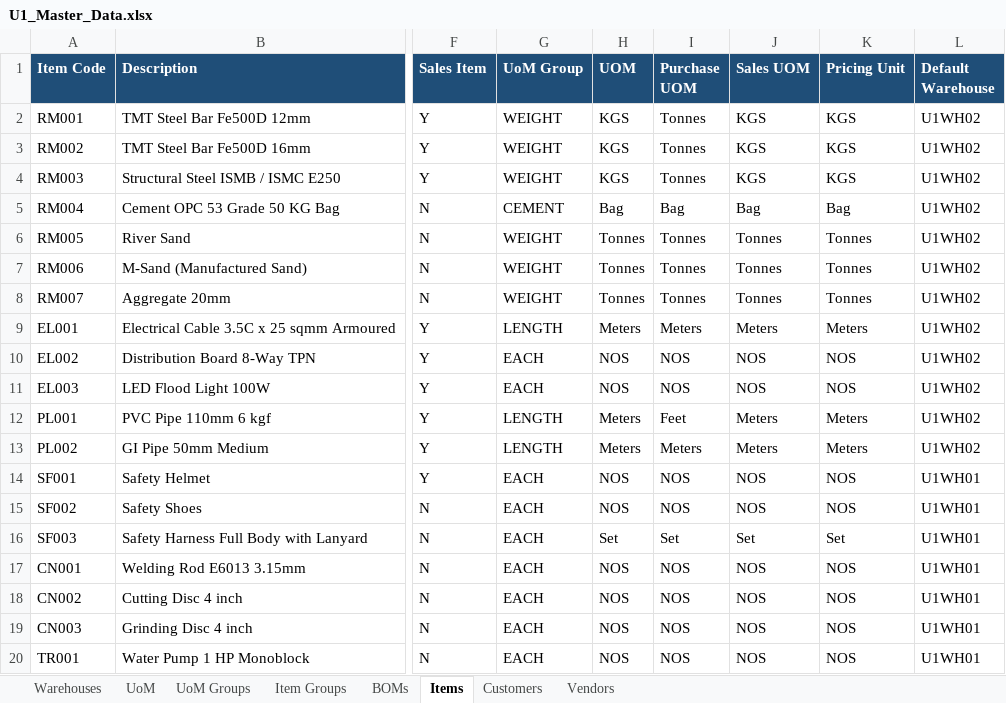
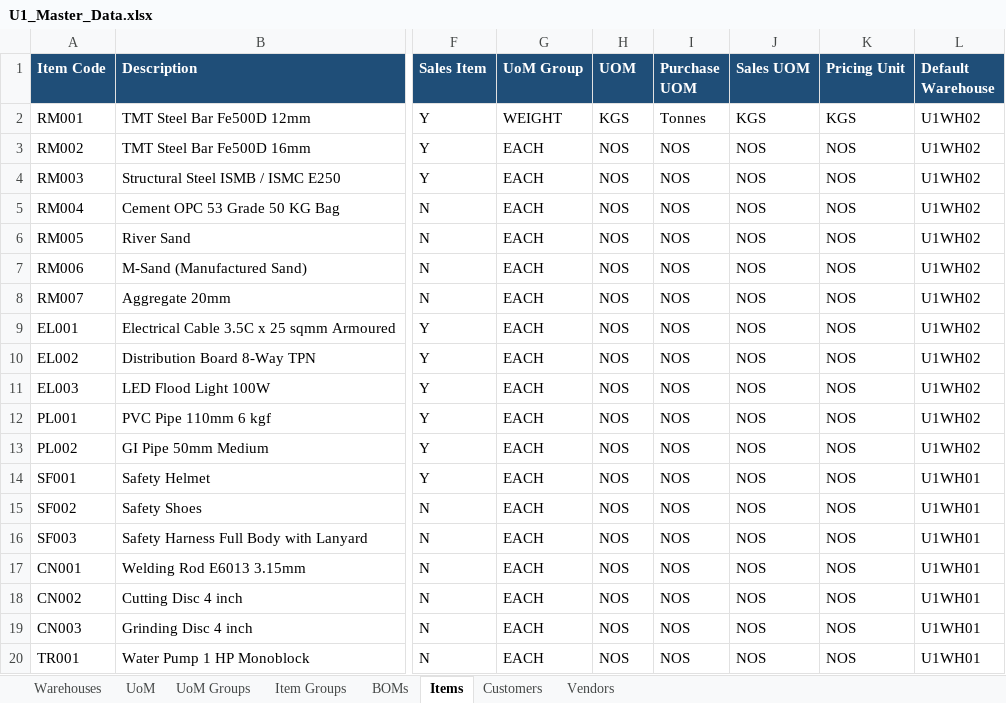
Before and after one commit to reetha-qltc/AKE-Database, an Excel workbook: data/u1_masters/U1_Master_Data.xlsx, sheet Items, drawn as a sheet; only a part is shown, gaps mark what is left out; values as stored, in another font and other column widths than the file's, no borders; the diff covers the shown part only; the diff names each change by its address in the sheet, - before the commit and + after, or states it on an @@ line.

```diff
--- a/data/u1_masters/U1_Master_Data.xlsx (sheet Items)
+++ b/data/u1_masters/U1_Master_Data.xlsx (sheet Items)
-G3:G4 (UoM Group): WEIGHT
+G3:G4 (UoM Group): EACH
-H3:H4 (UOM): KGS
+H3:H4 (UOM): NOS
-I3:I4 (Purchase UOM): Tonnes
+I3:I4 (Purchase UOM): NOS
-J3:J4 (Sales UOM): KGS
+J3:J4 (Sales UOM): NOS
-K3:K4 (Pricing Unit): KGS
+K3:K4 (Pricing Unit): NOS
-G5 (UoM Group): CEMENT
+G5 (UoM Group): EACH
-H5 (UOM): Bag
+H5 (UOM): NOS
-I5 (Purchase UOM): Bag
+I5 (Purchase UOM): NOS
-J5 (Sales UOM): Bag
+J5 (Sales UOM): NOS
-K5 (Pricing Unit): Bag
+K5 (Pricing Unit): NOS
-G6:G8 (UoM Group): WEIGHT
+G6:G8 (UoM Group): EACH
-H6:H8 (UOM): Tonnes
+H6:H8 (UOM): NOS
-I6:I8 (Purchase UOM): Tonnes
+I6:I8 (Purchase UOM): NOS
-J6:J8 (Sales UOM): Tonnes
+J6:J8 (Sales UOM): NOS
-K6:K8 (Pricing Unit): Tonnes
+K6:K8 (Pricing Unit): NOS
-G9 (UoM Group): LENGTH
+G9 (UoM Group): EACH
-H9 (UOM): Meters
+H9 (UOM): NOS
-I9 (Purchase UOM): Meters
+I9 (Purchase UOM): NOS
-J9 (Sales UOM): Meters
+J9 (Sales UOM): NOS
-K9 (Pricing Unit): Meters
+K9 (Pricing Unit): NOS
-G12:G13 (UoM Group): LENGTH
+G12:G13 (UoM Group): EACH
-H12:H13 (UOM): Meters
+H12:H13 (UOM): NOS
-I12 (Purchase UOM): Feet
+I12 (Purchase UOM): NOS
-J12:J13 (Sales UOM): Meters
+J12:J13 (Sales UOM): NOS
-K12:K13 (Pricing Unit): Meters
+K12:K13 (Pricing Unit): NOS
-I13 (Purchase UOM): Meters
+I13 (Purchase UOM): NOS
-H16 (UOM): Set
+H16 (UOM): NOS
-I16 (Purchase UOM): Set
+I16 (Purchase UOM): NOS
-J16 (Sales UOM): Set
+J16 (Sales UOM): NOS
-K16 (Pricing Unit): Set
+K16 (Pricing Unit): NOS
```
Also changed, not shown: 55 edited cells elsewhere in this sheet, sheet BOMs, 2 other files.
